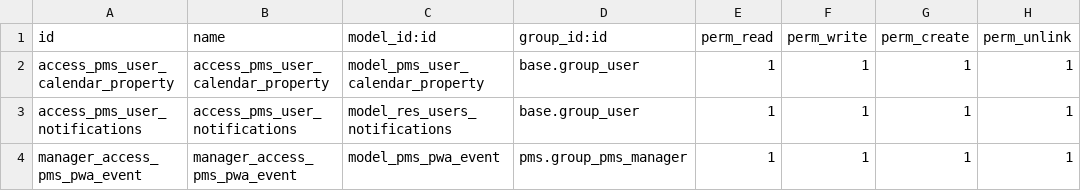
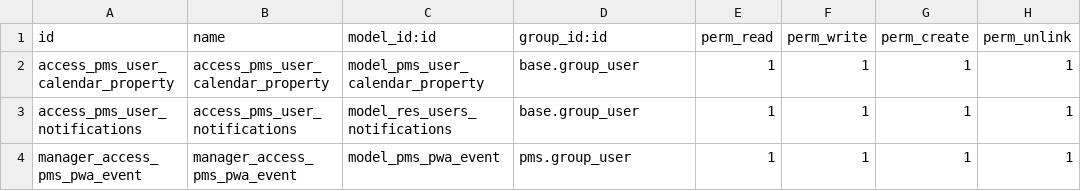
Before and after one commit to commitsun/pms_pwa, a CSV file: pms_pwa/security/ir.model.access.csv, drawn as a sheet.

Commit message:
[IMP]pms_pwa: gruop security pms pwa events

```diff
--- a/pms_pwa/security/ir.model.access.csv
+++ b/pms_pwa/security/ir.model.access.csv
@@ -3,2 +3,2 @@ access_pms_user_calendar_property,access_pms_user_calendar_property,model_pms_us
 access_pms_user_notifications,access_pms_user_notifications,model_res_users_notifications,base.group_user,1,1,1,1
-manager_access_pms_pwa_event,manager_access_pms_pwa_event,model_pms_pwa_event,pms.group_pms_manager,1,1,1,1
+manager_access_pms_pwa_event,manager_access_pms_pwa_event,model_pms_pwa_event,pms.group_user,1,1,1,1
```
